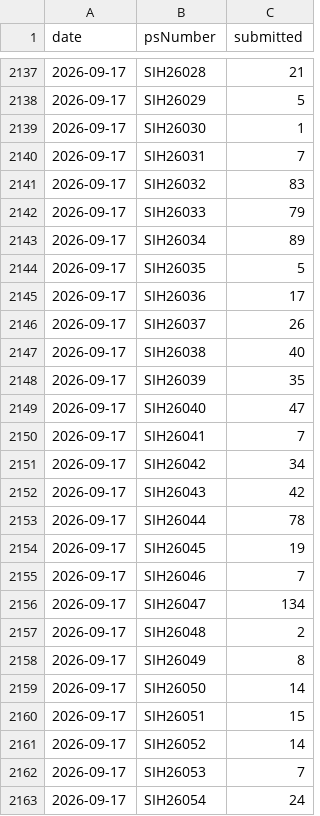
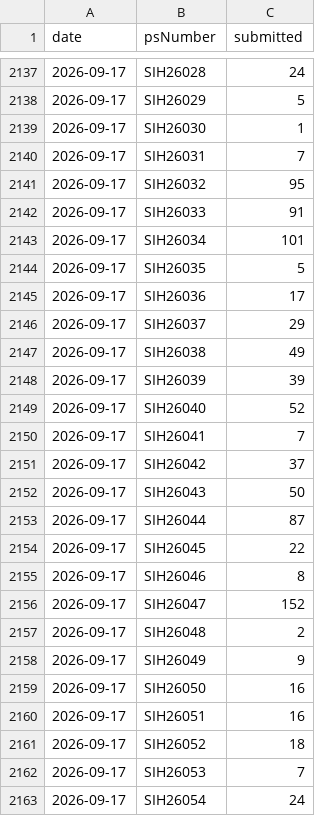
Before and after one commit to Zaidusyy/sih-2026-problem-statements, a CSV file: data/submission-history.csv, drawn as a sheet; only a part is shown, gaps mark what is left out; the diff covers the shown part only.

```diff
--- a/data/submission-history.csv
+++ b/data/submission-history.csv
@@ -2137,2 +2137,2 @@ date,psNumber,submitted
-2026-09-17,SIH26028,21
+2026-09-17,SIH26028,24
 2026-09-17,SIH26029,5
@@ -2140,23 +2140,23 @@ date,psNumber,submitted
 2026-09-17,SIH26031,7
-2026-09-17,SIH26032,83
-2026-09-17,SIH26033,79
-2026-09-17,SIH26034,89
+2026-09-17,SIH26032,95
+2026-09-17,SIH26033,91
+2026-09-17,SIH26034,101
 2026-09-17,SIH26035,5
 2026-09-17,SIH26036,17
-2026-09-17,SIH26037,26
-2026-09-17,SIH26038,40
-2026-09-17,SIH26039,35
-2026-09-17,SIH26040,47
+2026-09-17,SIH26037,29
+2026-09-17,SIH26038,49
+2026-09-17,SIH26039,39
+2026-09-17,SIH26040,52
 2026-09-17,SIH26041,7
-2026-09-17,SIH26042,34
-2026-09-17,SIH26043,42
-2026-09-17,SIH26044,78
-2026-09-17,SIH26045,19
-2026-09-17,SIH26046,7
-2026-09-17,SIH26047,134
+2026-09-17,SIH26042,37
+2026-09-17,SIH26043,50
+2026-09-17,SIH26044,87
+2026-09-17,SIH26045,22
+2026-09-17,SIH26046,8
+2026-09-17,SIH26047,152
 2026-09-17,SIH26048,2
-2026-09-17,SIH26049,8
-2026-09-17,SIH26050,14
-2026-09-17,SIH26051,15
-2026-09-17,SIH26052,14
+2026-09-17,SIH26049,9
+2026-09-17,SIH26050,16
+2026-09-17,SIH26051,16
+2026-09-17,SIH26052,18
 2026-09-17,SIH26053,7
```
Also changed, not shown: 1 added row and 158 edited cells elsewhere in this file, data/problem-statements.csv, 3 other files.
